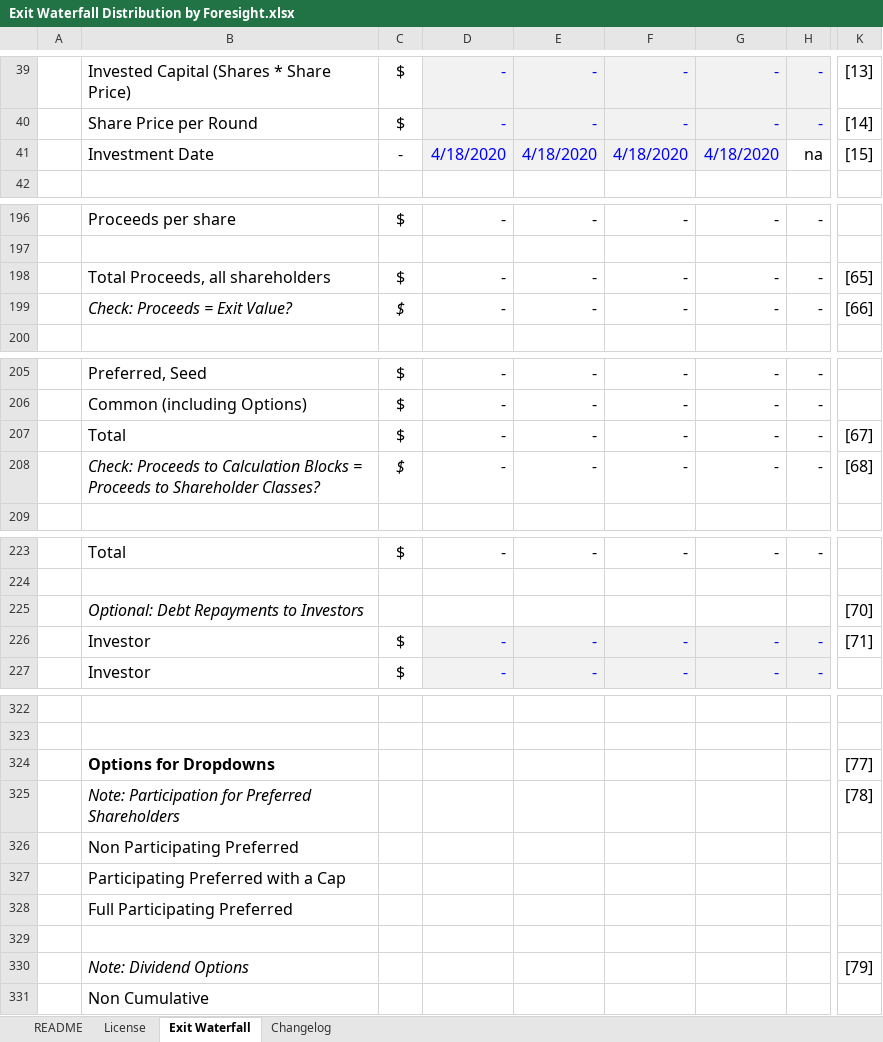
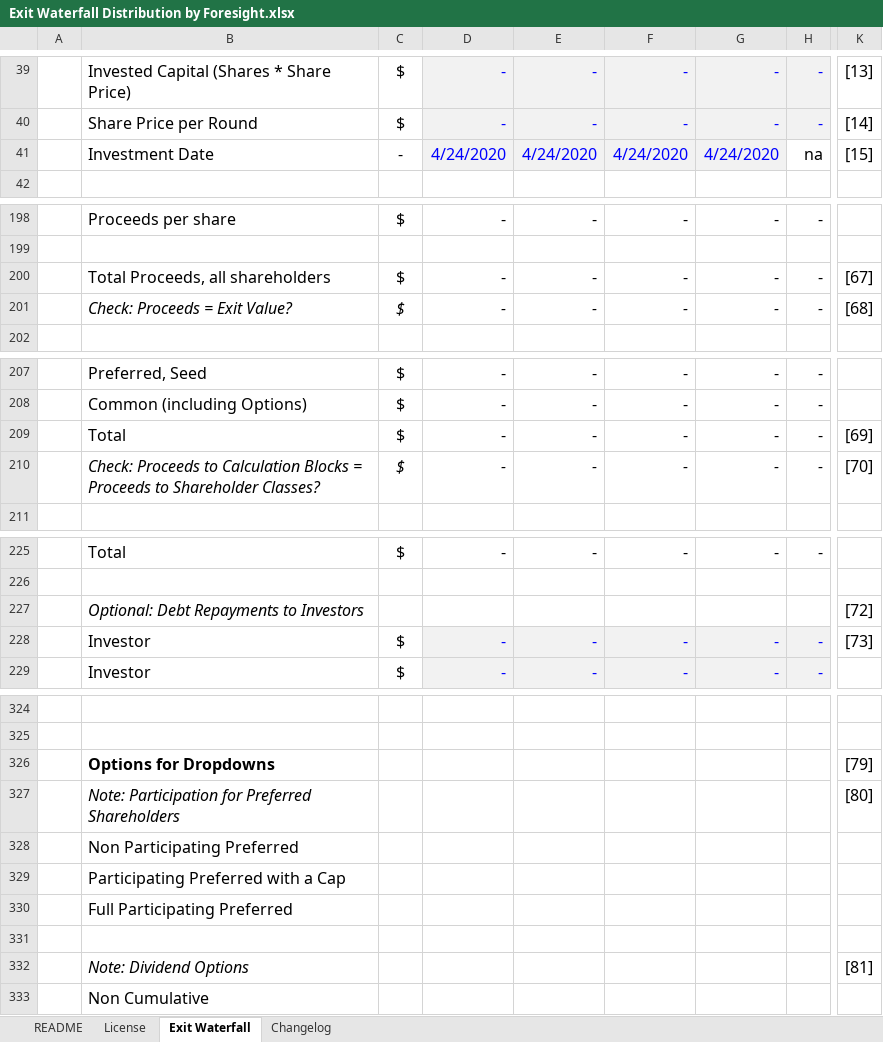
Before and after one commit to foresighthq/cap-table-tool, an Excel workbook: Exit Waterfall Distribution by Foresight.xlsx, sheet Exit Waterfall, drawn as a sheet; only a part is shown, gaps mark what is left out; values as stored, in another font and other column widths than the file's, no borders; charts and pictures and conditional formats not drawn; addresses are those after the commit; the diff covers the shown part only; the diff names each change by its address in the sheet, - before the commit and + after, or states it on an @@ line.

Commit message:
Update Exit Waterfall Distribution by Foresight.xlsx

```diff
--- a/Exit Waterfall Distribution by Foresight.xlsx (sheet Exit Waterfall)
+++ b/Exit Waterfall Distribution by Foresight.xlsx (sheet Exit Waterfall)
-D41: 4/18/2020
+D41: 4/24/2020
-E41: 4/18/2020
+E41: 4/24/2020
-F41: 4/18/2020
+F41: 4/24/2020
-G41: 4/18/2020
+G41: 4/24/2020
-K200: [65]
+K200: [67]
-K201: [66]
+K201: [68]
-K209: [67]
+K209: [69]
-K210: [68]
+K210: [70]
-K227: [70]
+K227: [72]
-K228: [71]
+K228: [73]
-K326: [77]
+K326: [79]
-K327: [78]
+K327: [80]
-K332: [79]
+K332: [81]
```
Also changed, not shown: 2 added rows and 29 edited cells elsewhere in this sheet, sheet Changelog, formulas that keep their value, charts or pictures.
